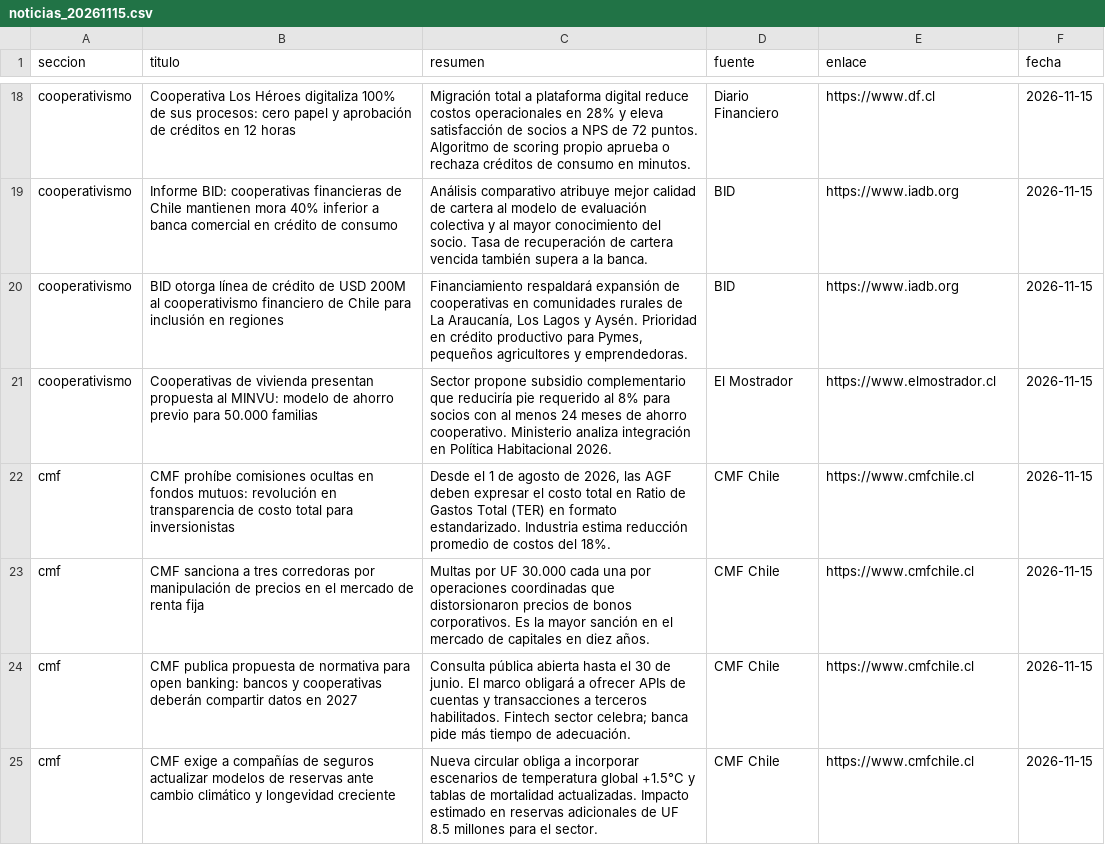
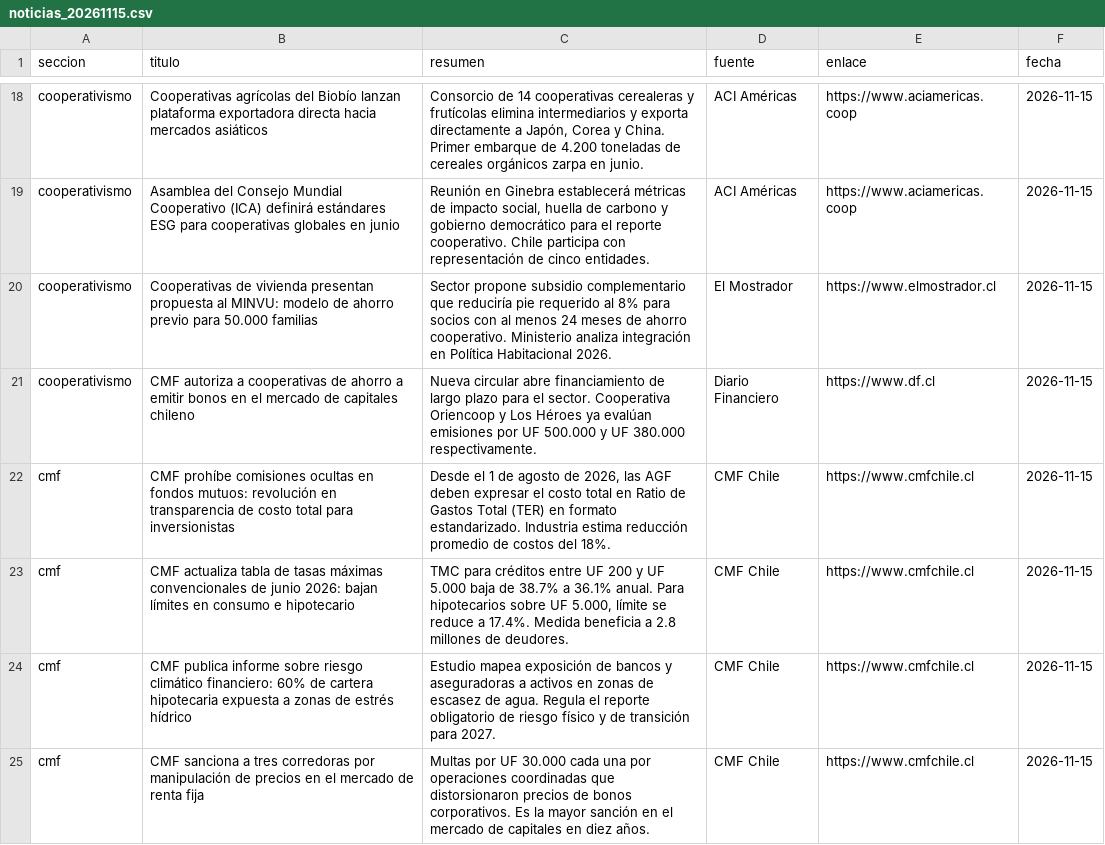
Before and after one commit to erickfranciscohernandez/financiero, a CSV file: noticias_20261115.csv, drawn as a sheet; only a part is shown, gaps mark what is left out; removed rows and columns are numbered as before the commit, all else as after; the diff covers the shown part only; the diff names each change by its address in the sheet, - before the commit and + after, or states it on an @@ line.

```diff
--- a/noticias_20261115.csv
+++ b/noticias_20261115.csv
-B18 (titulo): Cooperativa Los Héroes digitaliza 100% de sus procesos: cero papel y aprobación de créditos en 12 horas
+B18 (titulo): Cooperativas agrícolas del Biobío lanzan plataforma exportadora directa hacia mercados asiáticos
-C18 (resumen): Migración total a plataforma digital reduce costos operacionales en 28% y eleva satisfacción de socios a NPS de 72 puntos. Algoritmo de scoring propio aprueba o rechaza créditos de consumo en minutos.
+C18 (resumen): Consorcio de 14 cooperativas cerealeras y frutícolas elimina intermediarios y exporta directamente a Japón, Corea y China. Primer embarque de 4.200 toneladas de cereales orgánicos zarpa en junio.
-D18 (fuente): Diario Financiero
+D18 (fuente): ACI Américas
-E18 (enlace): https://www.df.cl
+E18 (enlace): https://www.aciamericas.coop
-row 19: cooperativismo | Informe BID: cooperativas financieras de Chile mantienen mora 40% inferior a banca comercial en crédito de consumo | Análisis comparativo atribuye mejor calidad de cartera al modelo de evaluación colectiva y al mayor conocimiento del socio. Tasa de recuperación de cartera vencida también supera a la banca. | BID | https://www.iadb.org | 2026-11-15
-B19 (titulo): BID otorga línea de crédito de USD 200M al cooperativismo financiero de Chile para inclusión en regiones
+B19 (titulo): Asamblea del Consejo Mundial Cooperativo (ICA) definirá estándares ESG para cooperativas globales en junio
-C19 (resumen): Financiamiento respaldará expansión de cooperativas en comunidades rurales de La Araucanía, Los Lagos y Aysén. Prioridad en crédito productivo para Pymes, pequeños agricultores y emprendedoras.
+C19 (resumen): Reunión en Ginebra establecerá métricas de impacto social, huella de carbono y gobierno democrático para el reporte cooperativo. Chile participa con representación de cinco entidades.
-D19 (fuente): BID
+D19 (fuente): ACI Américas
-E19 (enlace): https://www.iadb.org
+E19 (enlace): https://www.aciamericas.coop
+row 21: cooperativismo | CMF autoriza a cooperativas de ahorro a emitir bonos en el mercado de capitales chileno | Nueva circular abre financiamiento de largo plazo para el sector. Cooperativa Oriencoop y Los Héroes ya evalúan emisiones por UF 500.000 y UF 380.000 respectivamente. | Diario Financiero | https://www.df.cl | 2026-11-15
+row 23: cmf | CMF actualiza tabla de tasas máximas convencionales de junio 2026: bajan límites en consumo e hipotecario | TMC para créditos entre UF 200 y UF 5.000 baja de 38.7% a 36.1% anual. Para hipotecarios sobre UF 5.000, límite se reduce a 17.4%. Medida beneficia a 2.8 millones de deudores. | CMF Chile | https://www.cmfchile.cl | 2026-11-15
+row 24: cmf | CMF publica informe sobre riesgo climático financiero: 60% de cartera hipotecaria expuesta a zonas de estrés hídrico | Estudio mapea exposición de bancos y aseguradoras a activos en zonas de escasez de agua. Regula el reporte obligatorio de riesgo físico y de transición para 2027. | CMF Chile | https://www.cmfchile.cl | 2026-11-15
-row 24: cmf | CMF publica propuesta de normativa para open banking: bancos y cooperativas deberán compartir datos en 2027 | Consulta pública abierta hasta el 30 de junio. El marco obligará a ofrecer APIs de cuentas y transacciones a terceros habilitados. Fintech sector celebra; banca pide más tiempo de adecuación. | CMF Chile | https://www.cmfchile.cl | 2026-11-15
-row 25: cmf | CMF exige a compañías de seguros actualizar modelos de reservas ante cambio climático y longevidad creciente | Nueva circular obliga a incorporar escenarios de temperatura global +1.5°C y tablas de mortalidad actualizadas. Impacto estimado en reservas adicionales de UF 8.5 millones para el sector. | CMF Chile | https://www.cmfchile.cl | 2026-11-15
```
Also changed, not shown: 10 added rows, 10 removed rows and 25 edited cells elsewhere in this file, 8 other files.
